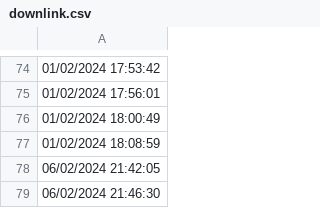
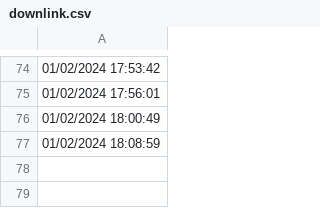
Before and after one commit to Mipiker/Candelabre, a CSV file: log/downlink.csv, drawn as a sheet; only a part is shown, gaps mark what is left out; the diff names each change by its address in the sheet, - before the commit and + after, or states it on an @@ line.

```diff
--- a/log/downlink.csv
+++ b/log/downlink.csv
-row 78: 06/02/2024 21:42:05
-row 79: 06/02/2024 21:46:30
```
Also changed, not shown: log/0080E115000AC899.csv, log/0080E115000ACF0E.csv, 12 other files.
